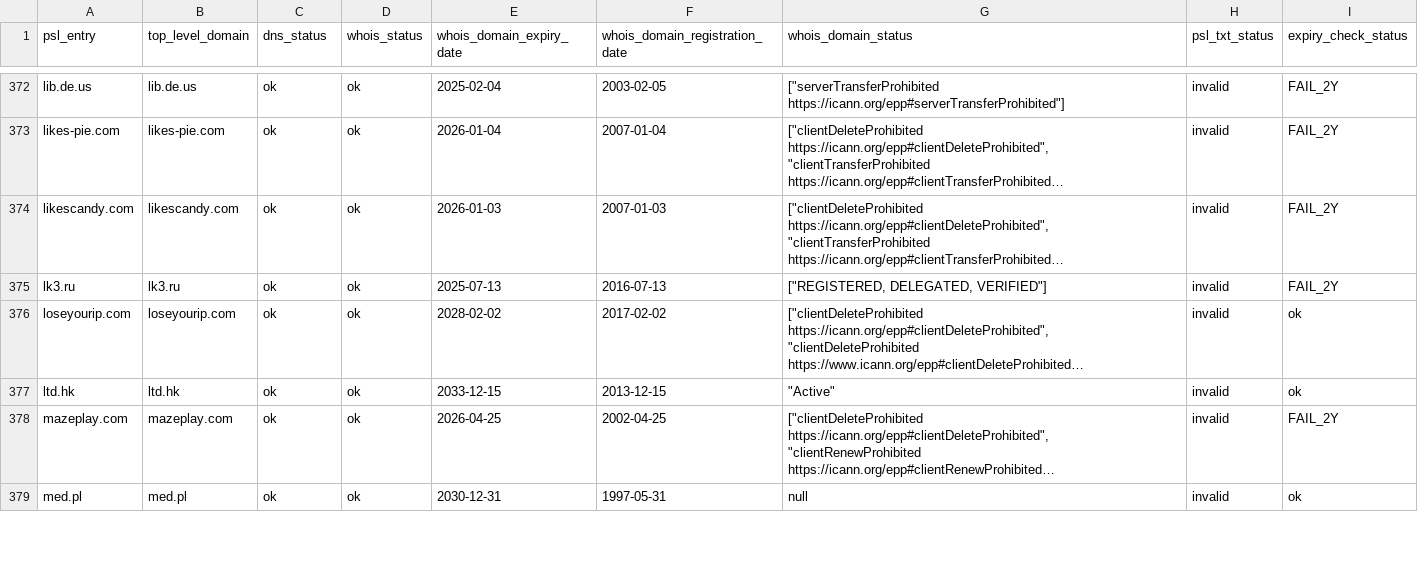
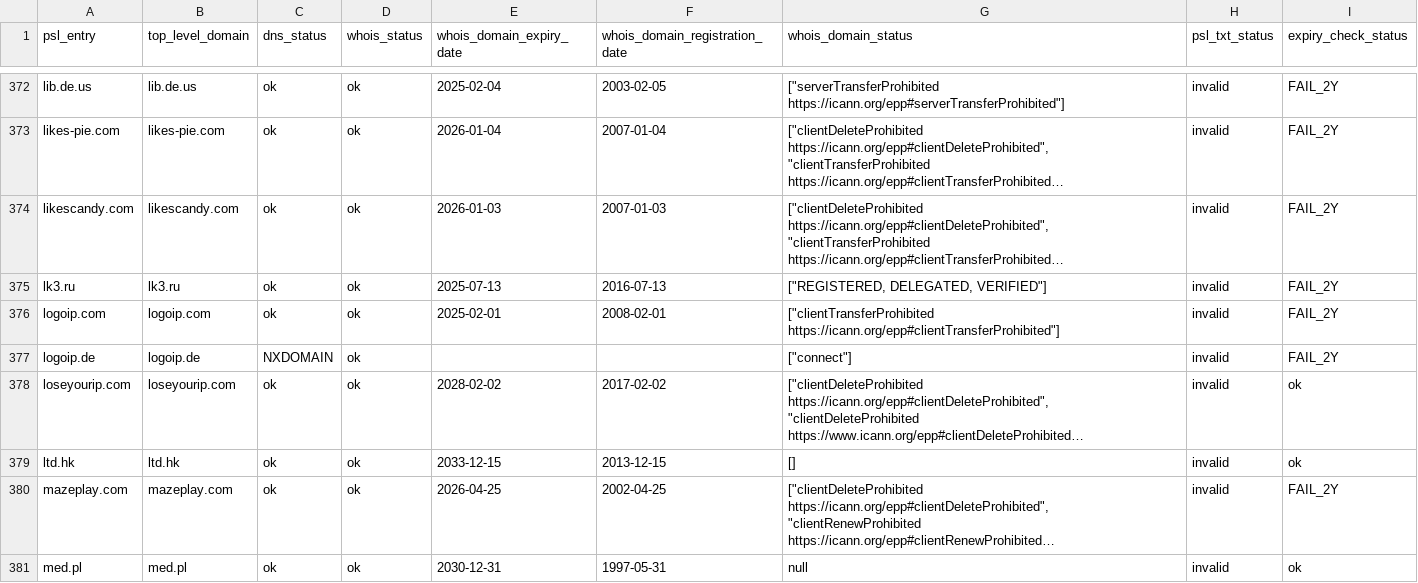
Before and after one commit to groundcat/PSL-private-domains-checker, a CSV file: data/missing_psl_txt.csv, drawn as a sheet; only a part is shown, gaps mark what is left out; long unchanged cells end in …; addresses are those after the commit; the diff covers the shown part only; the diff names each change by its address in the sheet, - before the commit and + after, or states it on an @@ line.

```diff
--- a/data/missing_psl_txt.csv
+++ b/data/missing_psl_txt.csv
+row 376: logoip.com | logoip.com | ok | ok | 2025-02-01 | 2008-02-01 | ["clientTransferProhibited https://icann.org/epp#clientTransferProhibited"] | invalid | FAIL_2Y
+row 377: logoip.de | logoip.de | NXDOMAIN | ok |  |  | ["connect"] | invalid | FAIL_2Y
-G379 (whois_domain_status): "Active"
+G379 (whois_domain_status): []
```
Also changed, not shown: 5 added rows, 2 removed rows and 5 edited cells elsewhere in this file, data/all.csv, data/expiry_less_than_2yrs.csv, 1 other file.
